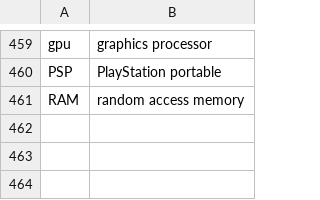
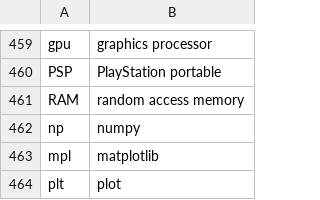
Before and after one commit to sjgallagher2/sam-community, a CSV file: settings/abbreviations.csv, drawn as a sheet; only a part is shown, gaps mark what is left out; the diff names each change by its address in the sheet, - before the commit and + after, or states it on an @@ line.

Commit message:
Update abbreviations

```diff
--- a/settings/abbreviations.csv
+++ b/settings/abbreviations.csv
+row 462: np | numpy
+row 463: mpl | matplotlib
+row 464: plt | plot
```
